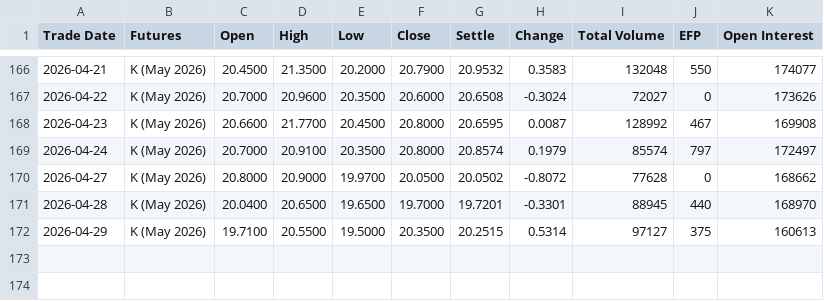
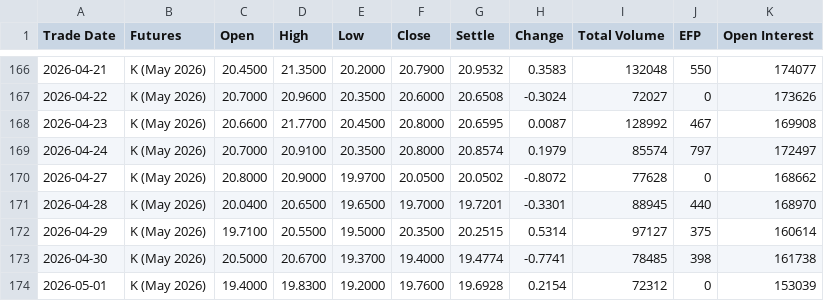
Before and after one commit to robinxueyufan0912/dcf_model, a CSV file: data/CFE_VX_K6_2026.csv, drawn as a sheet; only a part is shown, gaps mark what is left out.

```diff
--- a/data/CFE_VX_K6_2026.csv
+++ b/data/CFE_VX_K6_2026.csv
@@ -171,2 +171,4 @@ Trade Date,Futures,Open,High,Low,Close,Settle,Change,Total Volume,EFP,Open Inter
 2026-04-28,K (May 2026),20.0400,20.6500,19.6500,19.7000,19.7201,-0.3301,88945,440,168970
-2026-04-29,K (May 2026),19.7100,20.5500,19.5000,20.3500,20.2515,0.5314,97127,375,160613
+2026-04-29,K (May 2026),19.7100,20.5500,19.5000,20.3500,20.2515,0.5314,97127,375,160614
+2026-04-30,K (May 2026),20.5000,20.6700,19.3700,19.4000,19.4774,-0.7741,78485,398,161738
+2026-05-01,K (May 2026),19.4000,19.8300,19.2000,19.7600,19.6928,0.2154,72312,0,153039
```
Also changed, not shown: data/CFE_VX_M6_2026.csv, data/CFE_VX_N6_2026.csv, 18 other files.
